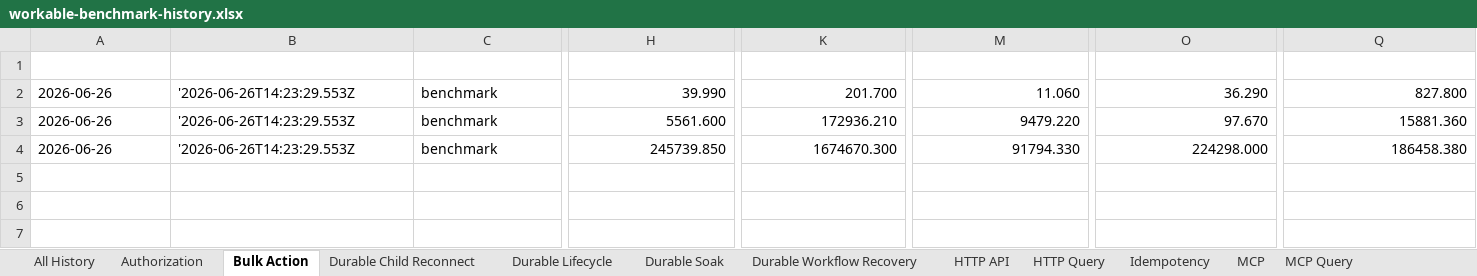
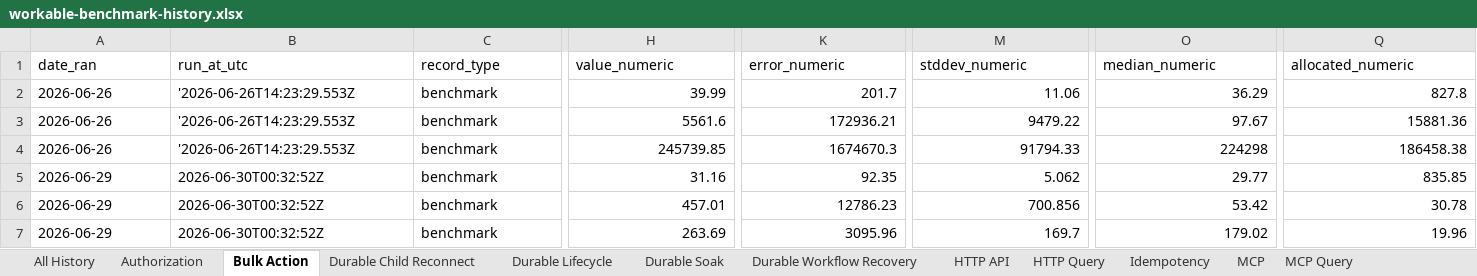
Before and after one commit to aliendomain/workable, an Excel workbook: artifacts/performance/workable-benchmark-history.xlsx, sheet Bulk Action, drawn as a sheet; only a part is shown, gaps mark what is left out; values as stored, in another font and other column widths than the file's, no borders; table styles not drawn; rows hold the shown columns only; the diff covers the shown part only; the diff names each change by its address in the sheet, - before the commit and + after, or states it on an @@ line.

```diff
--- a/artifacts/performance/workable-benchmark-history.xlsx (sheet Bulk Action)
+++ b/artifacts/performance/workable-benchmark-history.xlsx (sheet Bulk Action)
@@ A1:Q1 bold: on → off, text colour: #FFFFFF → black, alignment: center → left @@
-H2 (value_numeric): 39.990
+H2 (value_numeric): 39.99
-K2 (error_numeric): 201.700
+K2 (error_numeric): 201.7
-M2 (stddev_numeric): 11.060
+M2 (stddev_numeric): 11.06
-O2 (median_numeric): 36.290
+O2 (median_numeric): 36.29
-Q2 (allocated_numeric): 827.800
+Q2 (allocated_numeric): 827.8
-H3 (value_numeric): 5561.600
+H3 (value_numeric): 5561.6
-K3 (error_numeric): 172936.210
+K3 (error_numeric): 172936.21
-M3 (stddev_numeric): 9479.220
+M3 (stddev_numeric): 9479.22
-O3 (median_numeric): 97.670
+O3 (median_numeric): 97.67
-Q3 (allocated_numeric): 15881.360
+Q3 (allocated_numeric): 15881.36
-H4 (value_numeric): 245739.850
+H4 (value_numeric): 245739.85
-K4 (error_numeric): 1674670.300
+K4 (error_numeric): 1674670.3
-M4 (stddev_numeric): 91794.330
+M4 (stddev_numeric): 91794.33
-O4 (median_numeric): 224298.000
+O4 (median_numeric): 224298
-Q4 (allocated_numeric): 186458.380
+Q4 (allocated_numeric): 186458.38
+row 5: 2026-06-29 | 2026-06-30T00:32:52Z | benchmark | 31.16 | 92.35 | 5.062 | 29.77 | 835.85
+row 6: 2026-06-29 | 2026-06-30T00:32:52Z | benchmark | 457.01 | 12786.23 | 700.856 | 53.42 | 30.78
+row 7: 2026-06-29 | 2026-06-30T00:32:52Z | benchmark | 263.69 | 3095.96 | 169.7 | 179.02 | 19.96
```
Also changed, not shown: cell formats elsewhere in this sheet, sheet Scenarios All, sheet All History, sheet Durable Worker Lifecycle, sheet Scenario Event Fanout, sheet Scenario SignalR, sheet Scenario Durable Memory, 15 more sheets, 23 other files.
